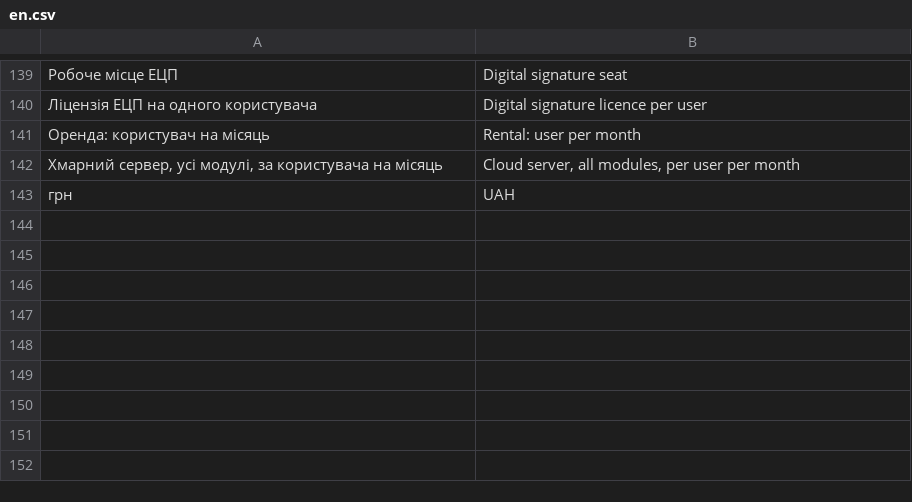
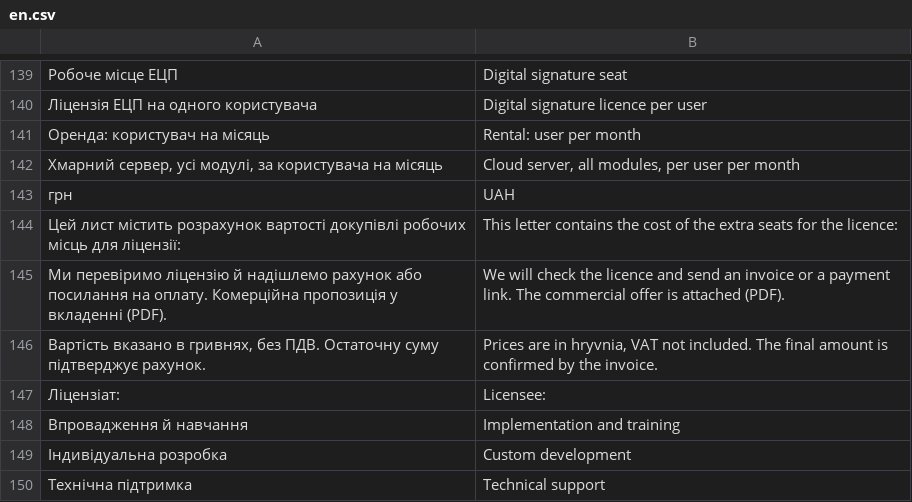
Before and after one commit to tasmail/fossdoc_shop, a CSV file: fossdoc_shop/translations/en.csv, drawn as a sheet; only a part is shown, gaps mark what is left out; the diff names each change by its address in the sheet, - before the commit and + after, or states it on an @@ line.

```diff
--- a/fossdoc_shop/translations/en.csv
+++ b/fossdoc_shop/translations/en.csv
+row 144: Цей лист містить розрахунок вартості докупівлі робочих місць для ліцензії: | This letter contains the cost of the extra seats for the licence:
+row 145: Ми перевіримо ліцензію й надішлемо рахунок або посилання на оплату. Комерційна пропозиція у вкладенні (PDF). | We will check the licence and send an invoice or a payment link. The commercial offer is attached (PDF).
+row 146: Вартість вказано в гривнях, без ПДВ. Остаточну суму підтверджує рахунок. | Prices are in hryvnia, VAT not included. The final amount is confirmed by the invoice.
+row 147: Ліцензіат: | Licensee:
+row 148: Впровадження й навчання | Implementation and training
+row 149: Індивідуальна розробка | Custom development
+row 150: Технічна підтримка | Technical support
```
Also changed, not shown: fossdoc_shop/translations/ru.csv, 5 other files.
